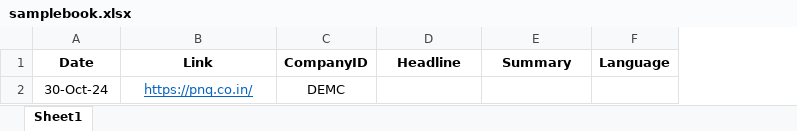
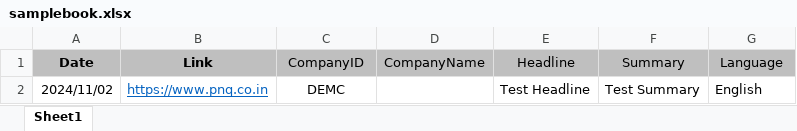
Before and after one commit to kumarpnq/cirrusQC, an Excel workbook: public/samplebook.xlsx, sheet Sheet1, drawn as a sheet; values as stored, in another font and other column widths than the file's, no borders; removed rows and columns are numbered as before the commit, all else as after; the diff names each change by its address in the sheet, - before the commit and + after, or states it on an @@ line.

Commit message:
date format changed in bulk upload

```diff
--- a/public/samplebook.xlsx (sheet Sheet1)
+++ b/public/samplebook.xlsx (sheet Sheet1)
+column D (CompanyName), empty
-A1:C1 fill: none
+A1:C1 fill: #BFBFBF
-C1 bold: on
+C1 bold: off
@@ E1:G1 fill: none → #BFBFBF, bold: on → off @@
-row 2: 30-Oct-24 | https://pnq.co.in/ | DEMC
+row 2: 2024/11/02 | https://www.pnq.co.in | DEMC |  | Test Headline | Test Summary | English
```
Also changed, not shown: 4 other files.
